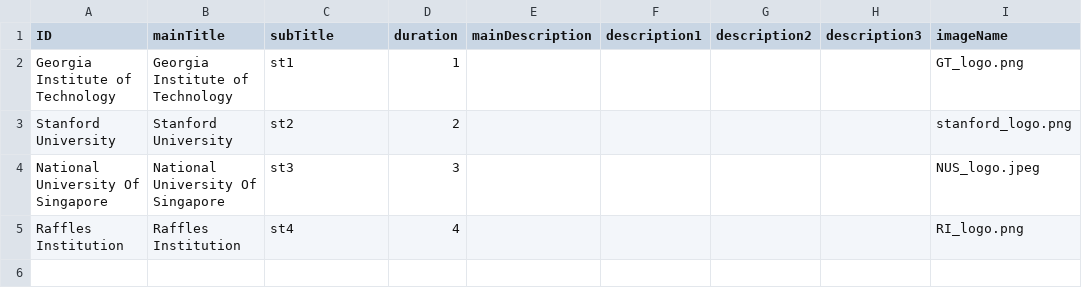
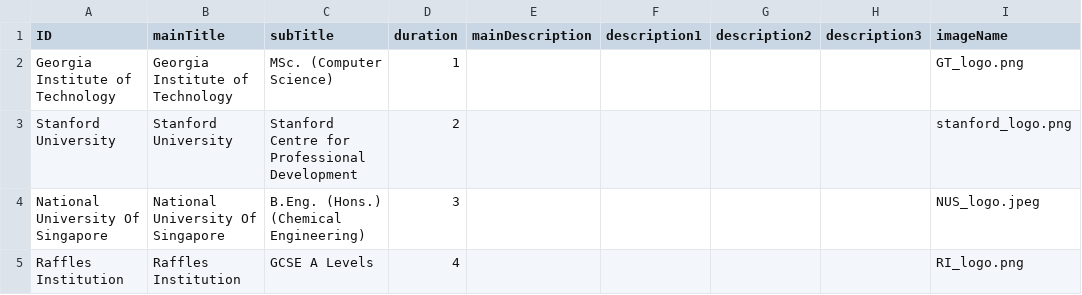
Before and after one commit to EthanMMF/EthanMMF.github.io, a CSV file: _data/education.csv, drawn as a sheet.

Commit message:
education layout

```diff
--- a/_data/education.csv
+++ b/_data/education.csv
@@ -1,5 +1,5 @@
 ID,mainTitle,subTitle,duration,mainDescription,description1,description2,description3,imageName
-Georgia Institute of Technology,Georgia Institute of Technology,st1,1,,,,,GT_logo.png
-Stanford University,Stanford University,st2,2,,,,,stanford_logo.png
-National University Of Singapore,National University Of Singapore,st3,3,,,,,NUS_logo.jpeg
-Raffles Institution,Raffles Institution,st4,4,,,,,RI_logo.png
+Georgia Institute of Technology,Georgia Institute of Technology,MSc. (Computer Science),1,,,,,GT_logo.png
+Stanford University,Stanford University,Stanford Centre for Professional Development,2,,,,,stanford_logo.png
+National University Of Singapore,National University Of Singapore,B.Eng. (Hons.) (Chemical Engineering),3,,,,,NUS_logo.jpeg
+Raffles Institution,Raffles Institution,GCSE A Levels,4,,,,,RI_logo.png
```
Also changed, not shown: 15 other files.
